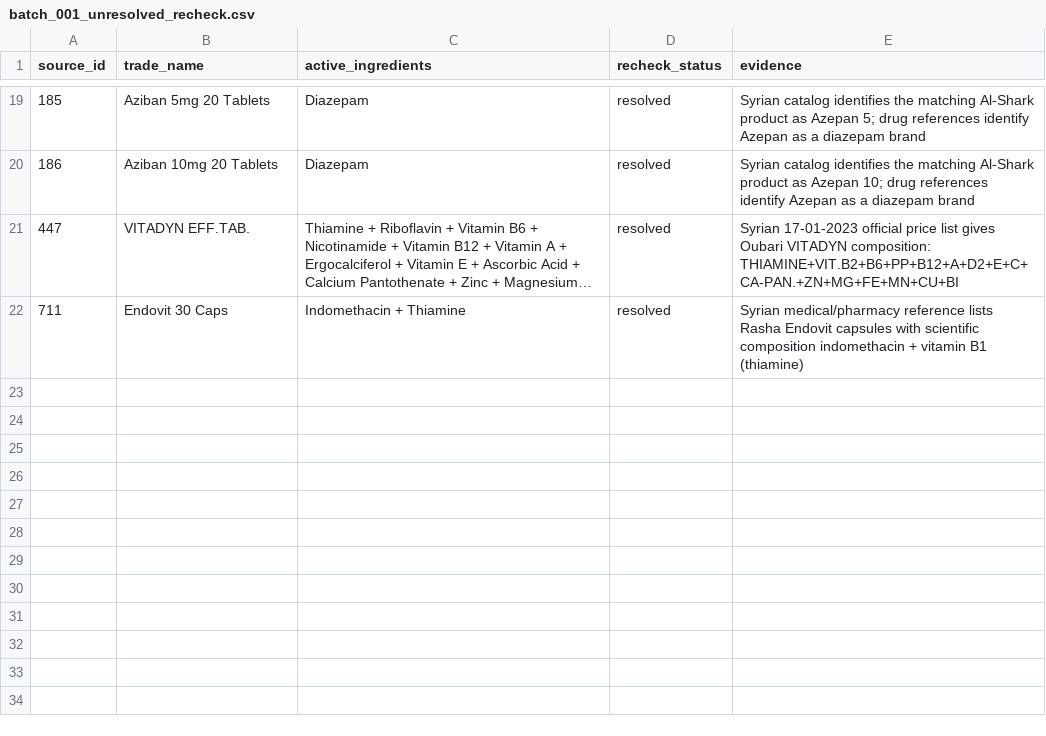
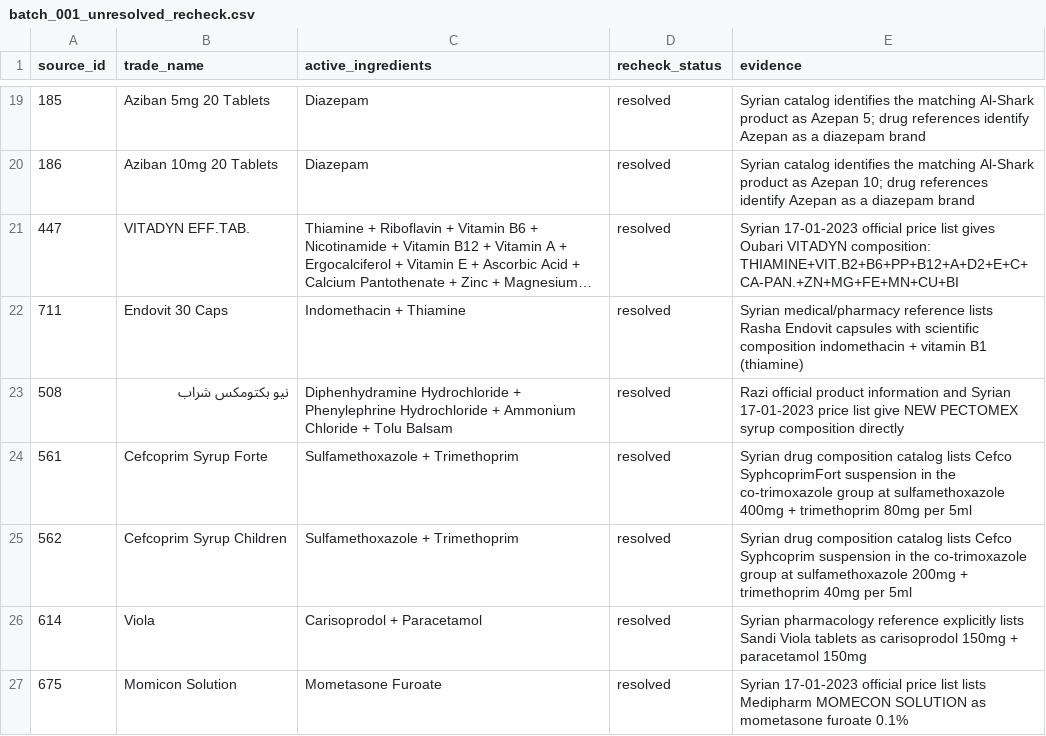
Before and after one commit to Sherko231/sherko_pharma, a CSV file: data/active_ingredients_progress/batch_001_unresolved_recheck.csv, drawn as a sheet; only a part is shown, gaps mark what is left out; long unchanged cells end in …; the diff names each change by its address in the sheet, - before the commit and + after, or states it on an @@ line.

Commit message:
checkpoint: unresolved active ingredients recheck +5 (26 resolved)

```diff
--- a/data/active_ingredients_progress/batch_001_unresolved_recheck.csv
+++ b/data/active_ingredients_progress/batch_001_unresolved_recheck.csv
+row 23: 508 | نيو بكتومكس شراب | Diphenhydramine Hydrochloride + Phenylephrine Hydrochloride + Ammonium Chloride + Tolu Balsam | resolved | Razi official product information and Syrian 17-01-2023 price list give NEW PECTOMEX syrup composition directly
+row 24: 561 | Cefcoprim Syrup Forte | Sulfamethoxazole + Trimethoprim | resolved | Syrian drug composition catalog lists Cefco SyphcoprimFort suspension in the co-trimoxazole group at sulfamethoxazole 400mg + trimethoprim 80mg per 5ml
+row 25: 562 | Cefcoprim Syrup Children | Sulfamethoxazole + Trimethoprim | resolved | Syrian drug composition catalog lists Cefco Syphcoprim suspension in the co-trimoxazole group at sulfamethoxazole 200mg + trimethoprim 40mg per 5ml
+row 26: 614 | Viola | Carisoprodol + Paracetamol | resolved | Syrian pharmacology reference explicitly lists Sandi Viola tablets as carisoprodol 150mg + paracetamol 150mg
+row 27: 675 | Momicon Solution | Mometasone Furoate | resolved | Syrian 17-01-2023 official price list lists Medipharm MOMECON SOLUTION as mometasone furoate 0.1%
```
